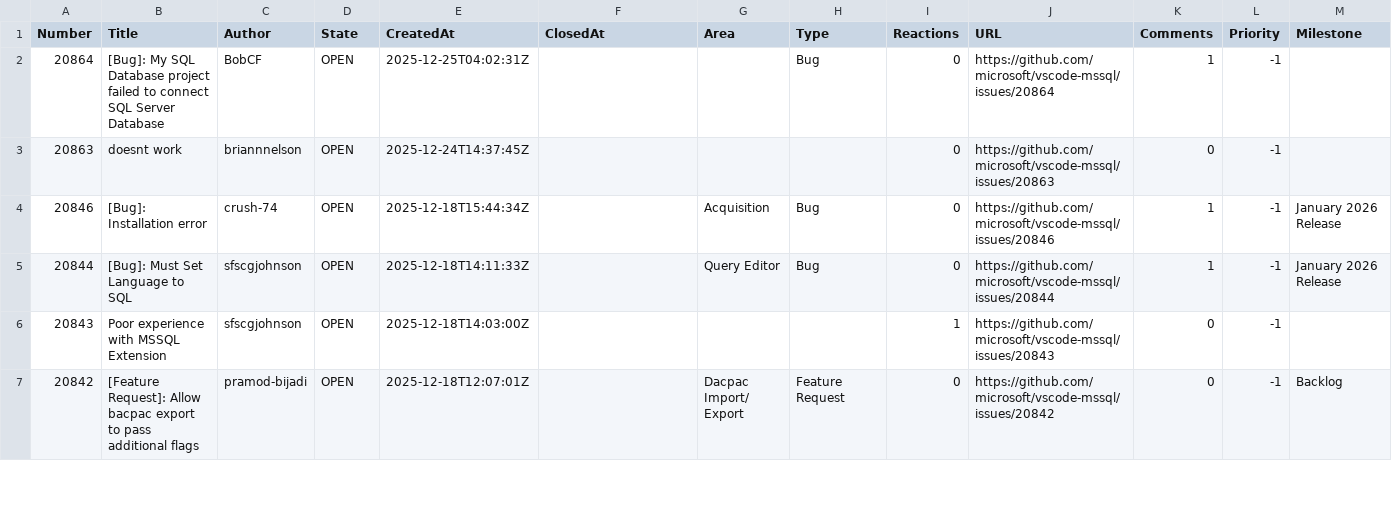
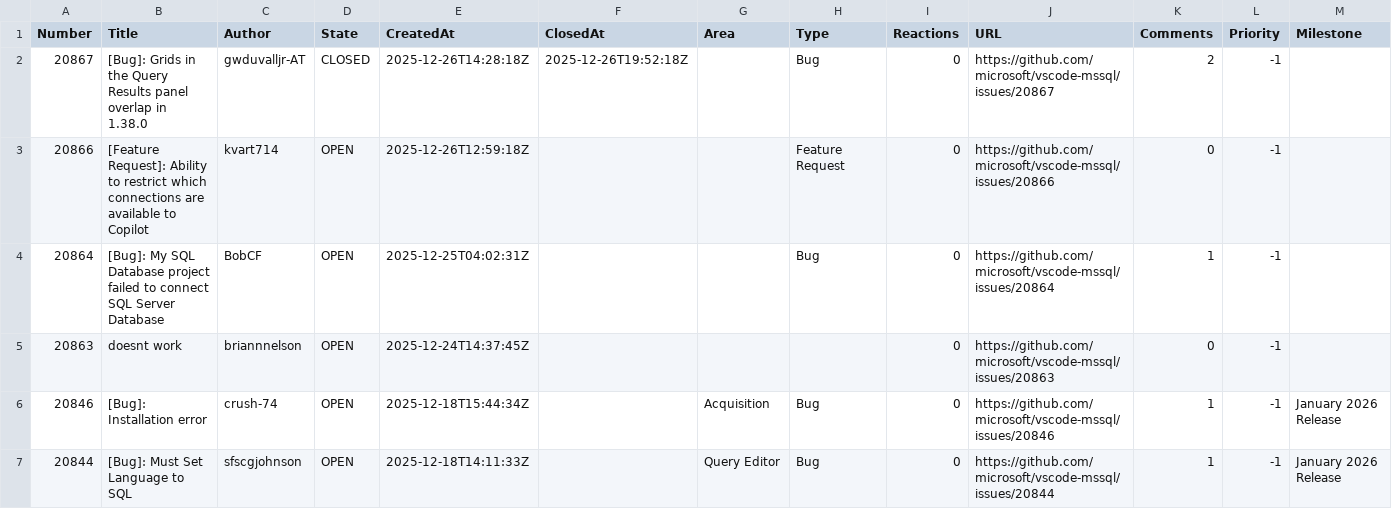
Before and after one commit to aasimkhan30/vscode-mssql-issues, a CSV file: microsoft-vscode-mssql-issues.csv, drawn as a sheet; only a part is shown; the shorter side is filled out with more unchanged rows.

```diff
--- a/microsoft-vscode-mssql-issues.csv
+++ b/microsoft-vscode-mssql-issues.csv
@@ -1,2 +1,4 @@
 Number,Title,Author,State,CreatedAt,ClosedAt,Area,Type,Reactions,URL,Comments,Priority,Milestone
+"20867","[Bug]: Grids in the Query Results panel overlap in 1.38.0","gwduvalljr-AT","CLOSED","2025-12-26T14:28:18Z","2025-12-26T19:52:18Z","","Bug","0","https://github.com/microsoft/vscode-mssql/issues/20867","2","-1",
+"20866","[Feature Request]: Ability to restrict which connections are available to Copilot","kvart714","OPEN","2025-12-26T12:59:18Z",,"","Feature Request","0","https://github.com/microsoft/vscode-mssql/issues/20866","0","-1",
 "20864","[Bug]: My SQL Database project failed to connect SQL Server Database","BobCF","OPEN","2025-12-25T04:02:31Z",,"","Bug","0","https://github.com/microsoft/vscode-mssql/issues/20864","1","-1",
```
Also changed, not shown: 2 other files.
